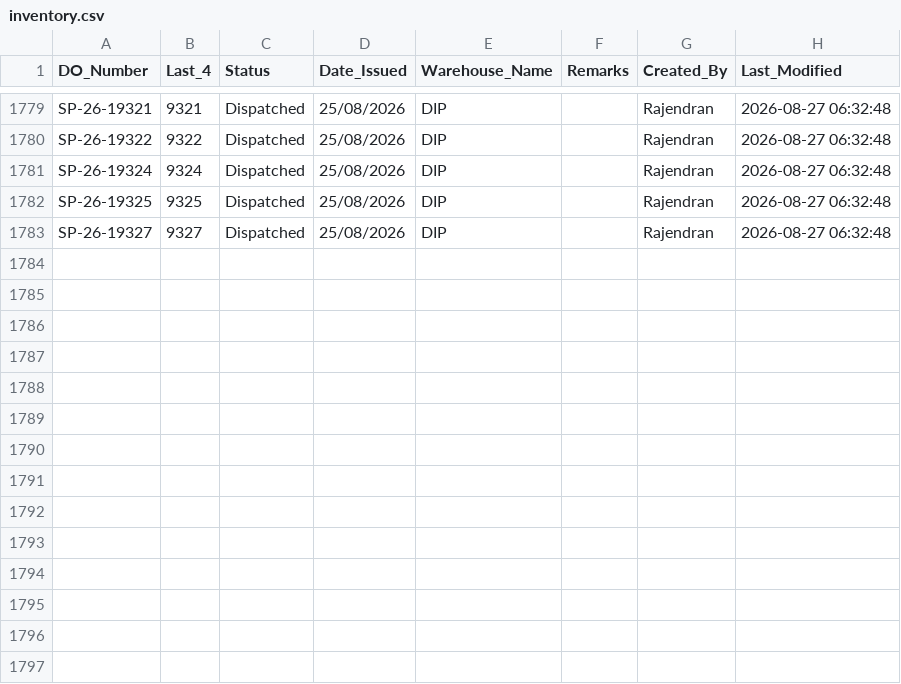
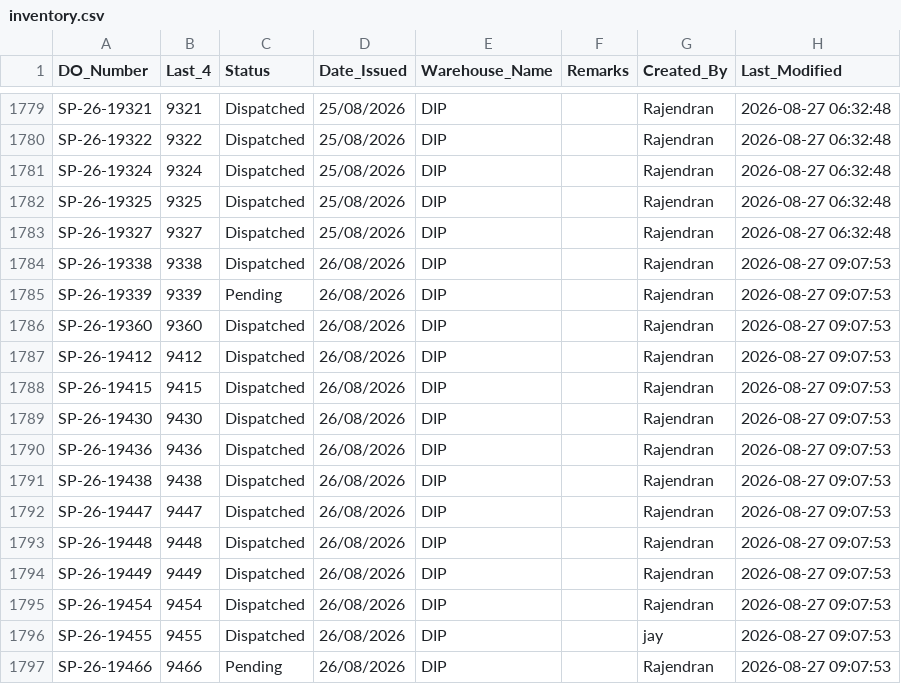
Before and after one commit to inventorycontrol79/warehouse-app, a CSV file: inventory.csv, drawn as a sheet; only a part is shown, gaps mark what is left out; the diff names each change by its address in the sheet, - before the commit and + after, or states it on an @@ line.

Commit message:
Auto-update from WhatsApp Bot: 2026-08-27 13:09:10

```diff
--- a/inventory.csv
+++ b/inventory.csv
+row 1784: SP-26-19338 | 9338 | Dispatched | 26/08/2026 | DIP |  | Rajendran | 2026-08-27 09:07:53
+row 1785: SP-26-19339 | 9339 | Pending | 26/08/2026 | DIP |  | Rajendran | 2026-08-27 09:07:53
+row 1786: SP-26-19360 | 9360 | Dispatched | 26/08/2026 | DIP |  | Rajendran | 2026-08-27 09:07:53
+row 1787: SP-26-19412 | 9412 | Dispatched | 26/08/2026 | DIP |  | Rajendran | 2026-08-27 09:07:53
+row 1788: SP-26-19415 | 9415 | Dispatched | 26/08/2026 | DIP |  | Rajendran | 2026-08-27 09:07:53
+row 1789: SP-26-19430 | 9430 | Dispatched | 26/08/2026 | DIP |  | Rajendran | 2026-08-27 09:07:53
+row 1790: SP-26-19436 | 9436 | Dispatched | 26/08/2026 | DIP |  | Rajendran | 2026-08-27 09:07:53
+row 1791: SP-26-19438 | 9438 | Dispatched | 26/08/2026 | DIP |  | Rajendran | 2026-08-27 09:07:53
+row 1792: SP-26-19447 | 9447 | Dispatched | 26/08/2026 | DIP |  | Rajendran | 2026-08-27 09:07:53
+row 1793: SP-26-19448 | 9448 | Dispatched | 26/08/2026 | DIP |  | Rajendran | 2026-08-27 09:07:53
+row 1794: SP-26-19449 | 9449 | Dispatched | 26/08/2026 | DIP |  | Rajendran | 2026-08-27 09:07:53
+row 1795: SP-26-19454 | 9454 | Dispatched | 26/08/2026 | DIP |  | Rajendran | 2026-08-27 09:07:53
+row 1796: SP-26-19455 | 9455 | Dispatched | 26/08/2026 | DIP |  | jay | 2026-08-27 09:07:53
+row 1797: SP-26-19466 | 9466 | Pending | 26/08/2026 | DIP |  | Rajendran | 2026-08-27 09:07:53
```
